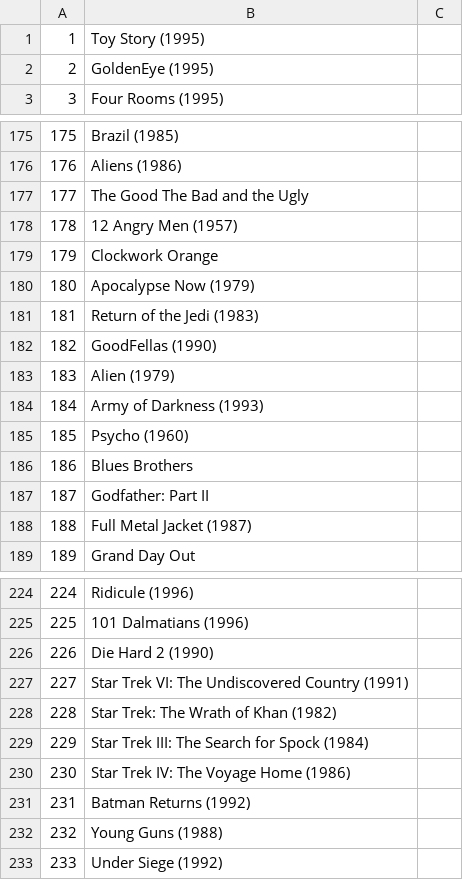
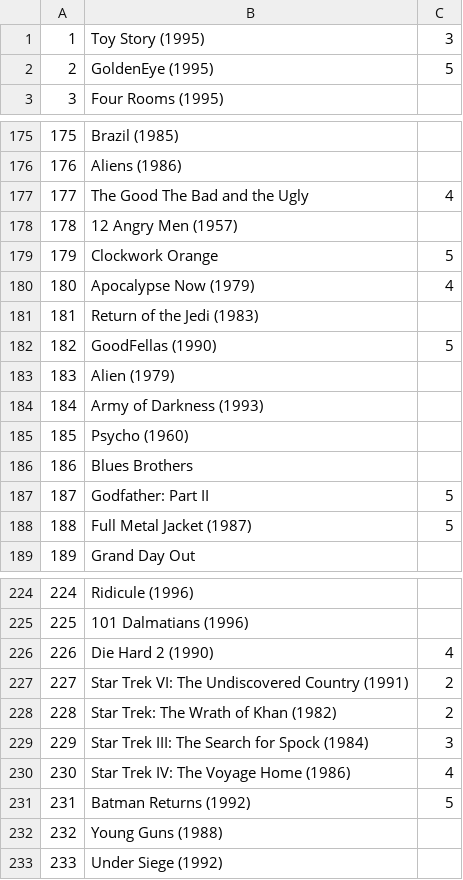
Before and after one commit to arnauddhaene/CS449-MILESTONE-2, a CSV file: data/personal.csv, drawn as a sheet; only a part is shown, gaps mark what is left out; the diff covers the shown part only.

Commit message:
Fix: personal data from Milestone 1

```diff
--- a/data/personal.csv
+++ b/data/personal.csv
@@ -1,3 +1,3 @@
-1,Toy Story (1995),
-2,GoldenEye (1995),
+1,Toy Story (1995),3
+2,GoldenEye (1995),5
 3,Four Rooms (1995),
@@ -176,8 +176,8 @@
 176,Aliens (1986),
-177,The Good The Bad and the Ugly,
+177,The Good The Bad and the Ugly,4
 178,12 Angry Men (1957),
-179,Clockwork Orange,
-180,Apocalypse Now (1979),
+179,Clockwork Orange,5
+180,Apocalypse Now (1979),4
 181,Return of the Jedi (1983),
-182,GoodFellas (1990),
+182,GoodFellas (1990),5
 183,Alien (1979),
@@ -186,4 +186,4 @@
 186,Blues Brothers,
-187,Godfather: Part II,
-188,Full Metal Jacket (1987),
+187,Godfather: Part II,5
+188,Full Metal Jacket (1987),5
 189,Grand Day Out,
@@ -225,8 +225,8 @@
 225,101 Dalmatians (1996),
-226,Die Hard 2 (1990),
-227,Star Trek VI: The Undiscovered Country (1991),
-228,Star Trek: The Wrath of Khan (1982),
-229,Star Trek III: The Search for Spock (1984),
-230,Star Trek IV: The Voyage Home (1986),
-231,Batman Returns (1992),
+226,Die Hard 2 (1990),4
+227,Star Trek VI: The Undiscovered Country (1991),2
+228,Star Trek: The Wrath of Khan (1982),2
+229,Star Trek III: The Search for Spock (1984),3
+230,Star Trek IV: The Voyage Home (1986),4
+231,Batman Returns (1992),5
 232,Young Guns (1988),
```
Also changed, not shown: 32 edited cells elsewhere in this file.
